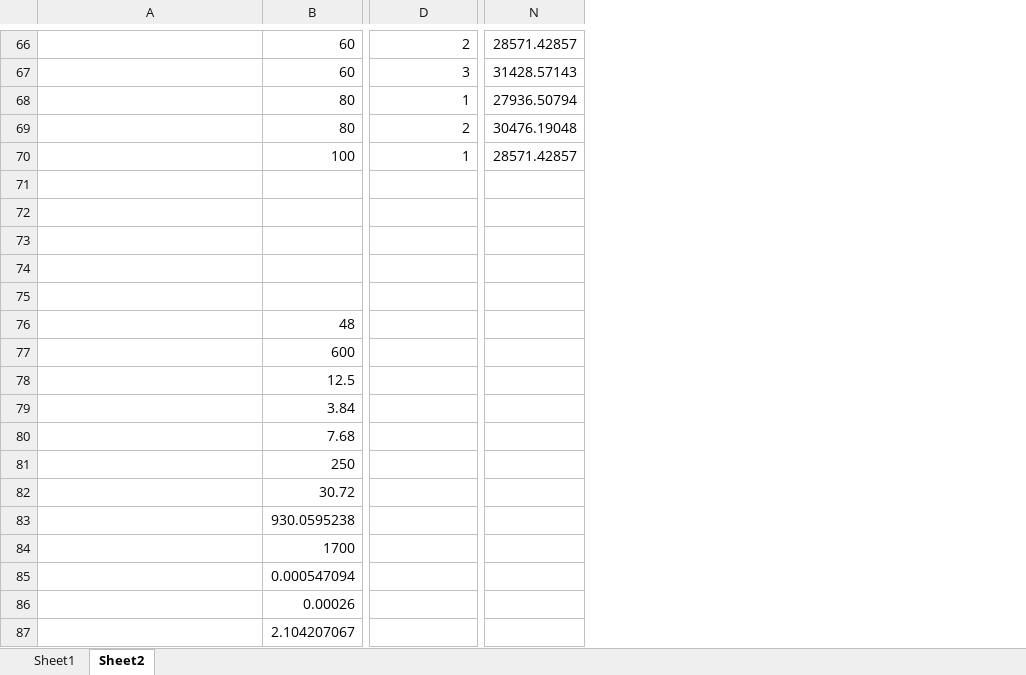
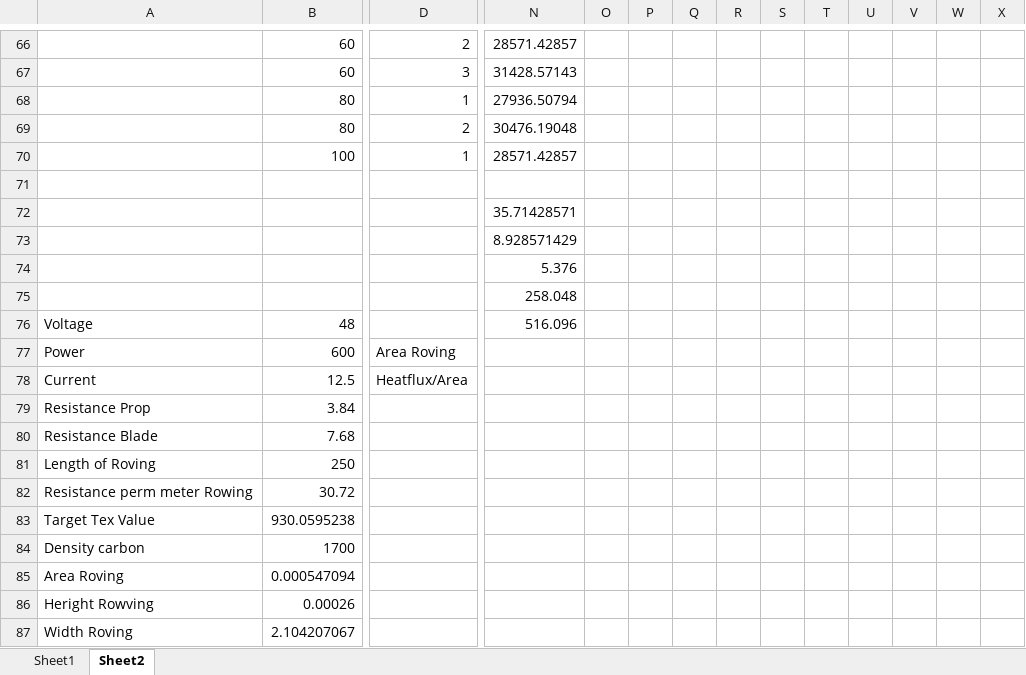
Before and after one commit to HeinzGerhard/TecplotPropeller, an Excel workbook: FolderOverview.xlsx, sheet Sheet2, drawn as a sheet; only a part is shown, gaps mark what is left out; values as stored, in another font and other column widths than the file's, no borders; charts and pictures not drawn; removed rows and columns are numbered as before the commit, all else as after; rows hold the shown columns only; the diff covers the shown part only; the diff names each change by its address in the sheet, - before the commit and + after, or states it on an @@ line.

```diff
--- a/FolderOverview.xlsx (sheet Sheet2)
+++ b/FolderOverview.xlsx (sheet Sheet2)
+column O, empty
+column P, empty
+column Q, empty
+column R, empty
+column S, empty
+column T, empty
+column U, empty
+column V, empty
+column W, empty
+column X, empty
-N72: (empty)
+N72: 35.71428571
-N73: (empty)
+N73: 8.928571429
-N74: (empty)
+N74: 5.376
-N75: (empty)
+N75: 258.048
-row 76:  | 48
-row 77:  | 600
-row 78:  | 12.5
-row 79:  | 3.84
-row 80:  | 7.68
-row 81:  | 250
-row 82:  | 30.72
-row 83:  | 930.0595238
-row 84:  | 1700
-row 85:  | 0.000547094
-row 86:  | 0.00026
+row 76: Voltage | 48 |  | 516.096
+row 77: Power | 600 | Area Roving
+row 78: Current | 12.5 | Heatflux/Area
+row 79: Resistance Prop | 3.84
+row 80: Resistance Blade | 7.68
+row 81: Length of Roving | 250
+row 82: Resistance perm meter Rowing | 30.72
+row 83: Target Tex Value | 930.0595238
+row 84: Density carbon | 1700
+row 85: Area Roving | 0.000547094
+row 86: Heright Rowving | 0.00026
-A87: (empty)
+A87: Width Roving
```
Also changed, not shown: 25 edited cells elsewhere in this sheet, charts or pictures, 1 other file.
